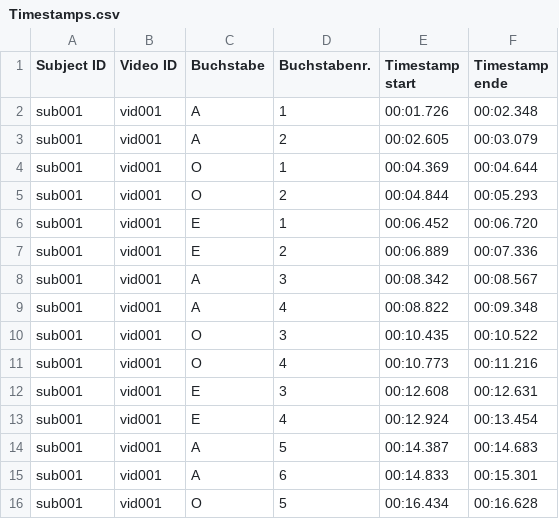
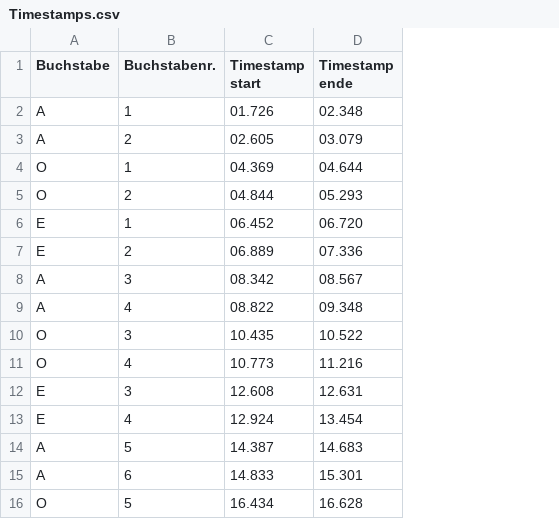
Before and after one commit to Johannes-Walter/MRI-Speech-Identification, a CSV file: Timestamps.csv, drawn as a sheet; only a part is shown; removed rows and columns are numbered as before the commit, all else as after; the diff covers the shown part only; the diff names each change by its address in the sheet, - before the commit and + after, or states it on an @@ line.

Commit message:
updated format

```diff
--- a/Timestamps.csv
+++ b/Timestamps.csv
-column A (Subject ID), rows 2-16: all sub001
-column B (Video ID), rows 2-16: all vid001
-C2 (Timestamp start): 00:01.726
+C2 (Timestamp start): 01.726
-D2 (Timestamp ende): 00:02.348
+D2 (Timestamp ende): 02.348
-C3 (Timestamp start): 00:02.605
+C3 (Timestamp start): 02.605
-D3 (Timestamp ende): 00:03.079
+D3 (Timestamp ende): 03.079
-C4 (Timestamp start): 00:04.369
+C4 (Timestamp start): 04.369
-D4 (Timestamp ende): 00:04.644
+D4 (Timestamp ende): 04.644
-C5 (Timestamp start): 00:04.844
+C5 (Timestamp start): 04.844
-D5 (Timestamp ende): 00:05.293
+D5 (Timestamp ende): 05.293
-C6 (Timestamp start): 00:06.452
+C6 (Timestamp start): 06.452
-D6 (Timestamp ende): 00:06.720
+D6 (Timestamp ende): 06.720
-C7 (Timestamp start): 00:06.889
+C7 (Timestamp start): 06.889
-D7 (Timestamp ende): 00:07.336
+D7 (Timestamp ende): 07.336
-C8 (Timestamp start): 00:08.342
+C8 (Timestamp start): 08.342
-D8 (Timestamp ende): 00:08.567
+D8 (Timestamp ende): 08.567
-C9 (Timestamp start): 00:08.822
+C9 (Timestamp start): 08.822
-D9 (Timestamp ende): 00:09.348
+D9 (Timestamp ende): 09.348
-C10 (Timestamp start): 00:10.435
+C10 (Timestamp start): 10.435
-D10 (Timestamp ende): 00:10.522
+D10 (Timestamp ende): 10.522
-C11 (Timestamp start): 00:10.773
+C11 (Timestamp start): 10.773
-D11 (Timestamp ende): 00:11.216
+D11 (Timestamp ende): 11.216
-C12 (Timestamp start): 00:12.608
+C12 (Timestamp start): 12.608
-D12 (Timestamp ende): 00:12.631
+D12 (Timestamp ende): 12.631
-C13 (Timestamp start): 00:12.924
+C13 (Timestamp start): 12.924
-D13 (Timestamp ende): 00:13.454
+D13 (Timestamp ende): 13.454
-C14 (Timestamp start): 00:14.387
+C14 (Timestamp start): 14.387
-D14 (Timestamp ende): 00:14.683
+D14 (Timestamp ende): 14.683
-C15 (Timestamp start): 00:14.833
+C15 (Timestamp start): 14.833
-D15 (Timestamp ende): 00:15.301
+D15 (Timestamp ende): 15.301
-C16 (Timestamp start): 00:16.434
+C16 (Timestamp start): 16.434
-D16 (Timestamp ende): 00:16.628
+D16 (Timestamp ende): 16.628
```
Also changed, not shown: 42 edited cells elsewhere in this file.
